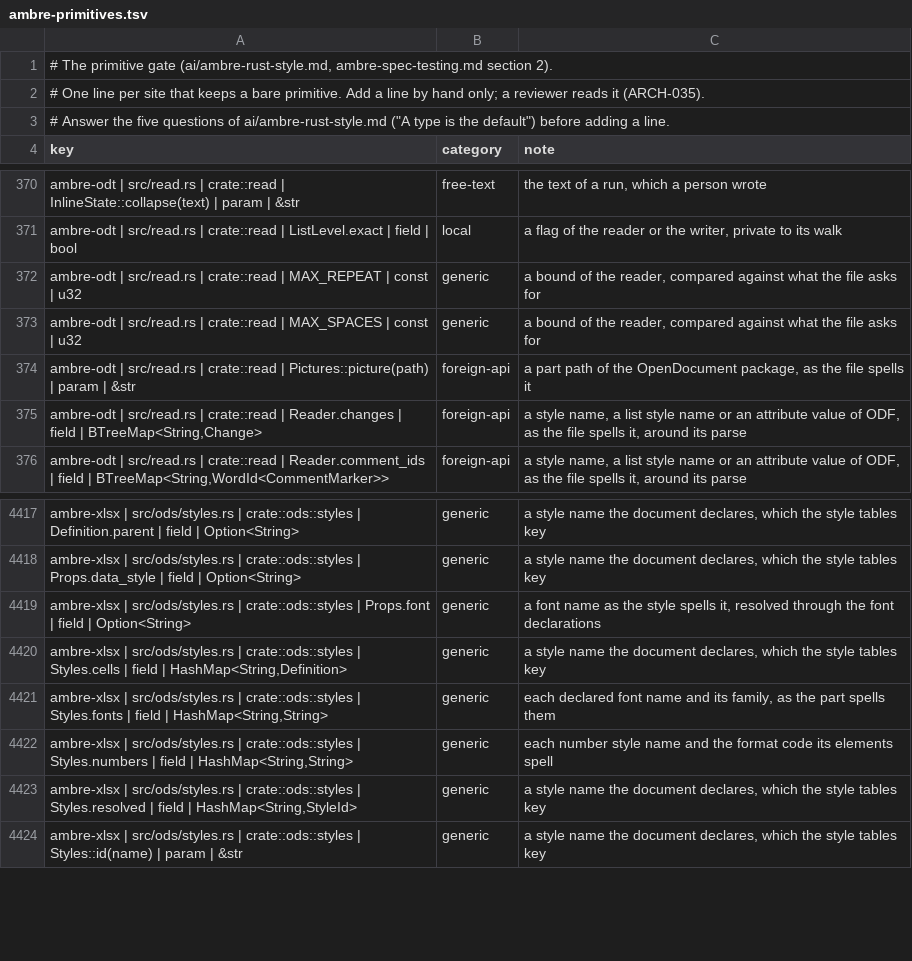
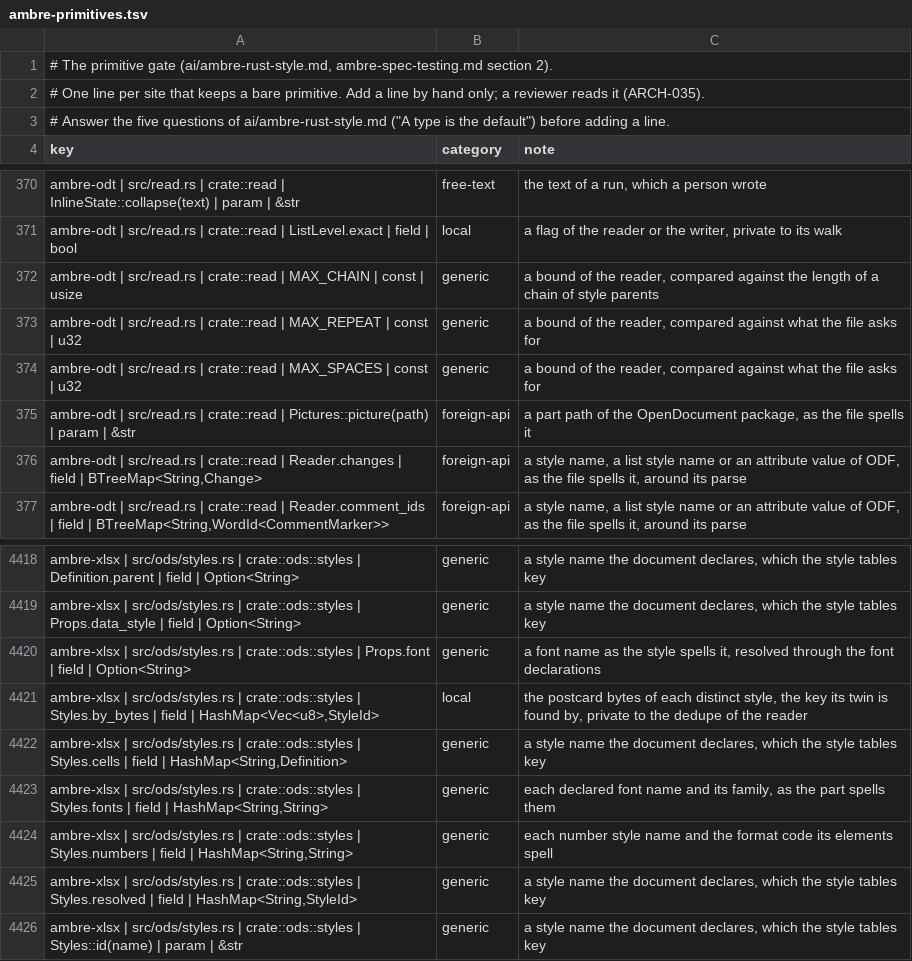
Before and after one commit to ambre-suite/ambre, a TSV file: specs/1-Foundations/ambre-primitives.tsv, drawn as a sheet; only a part is shown, gaps mark what is left out; the diff names each change by its address in the sheet, - before the commit and + after, or states it on an @@ line.

```diff
--- a/specs/1-Foundations/ambre-primitives.tsv
+++ b/specs/1-Foundations/ambre-primitives.tsv
+row 372: ambre-odt | src/read.rs | crate::read | MAX_CHAIN | const | usize | generic | a bound of the reader, compared against the length of a chain of style parents
+row 4421: ambre-xlsx | src/ods/styles.rs | crate::ods::styles | Styles.by_bytes | field | HashMap<Vec<u8>,StyleId> | local | the postcard bytes of each distinct style, the key its twin is found by, private to the dedupe of the reader
```
Also changed, not shown: 19 other files.
